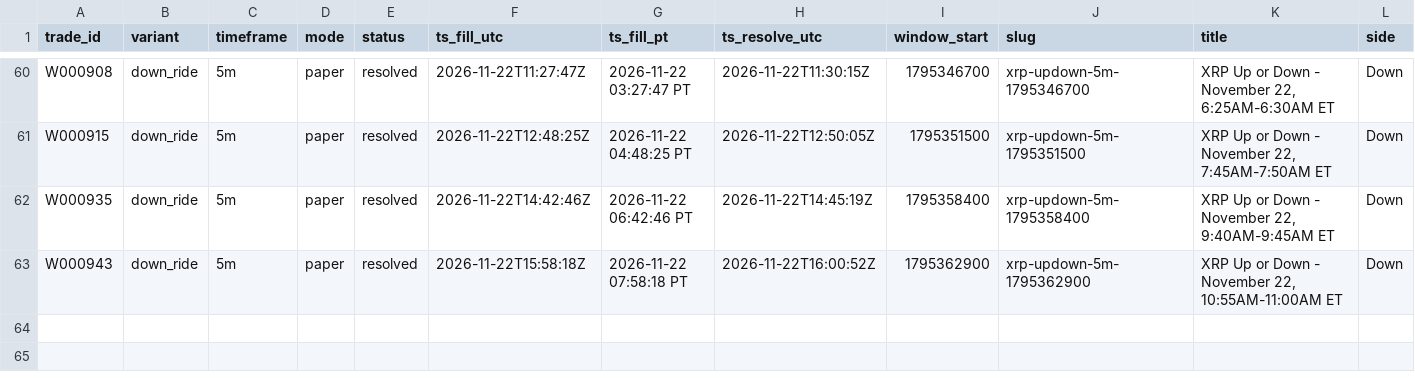
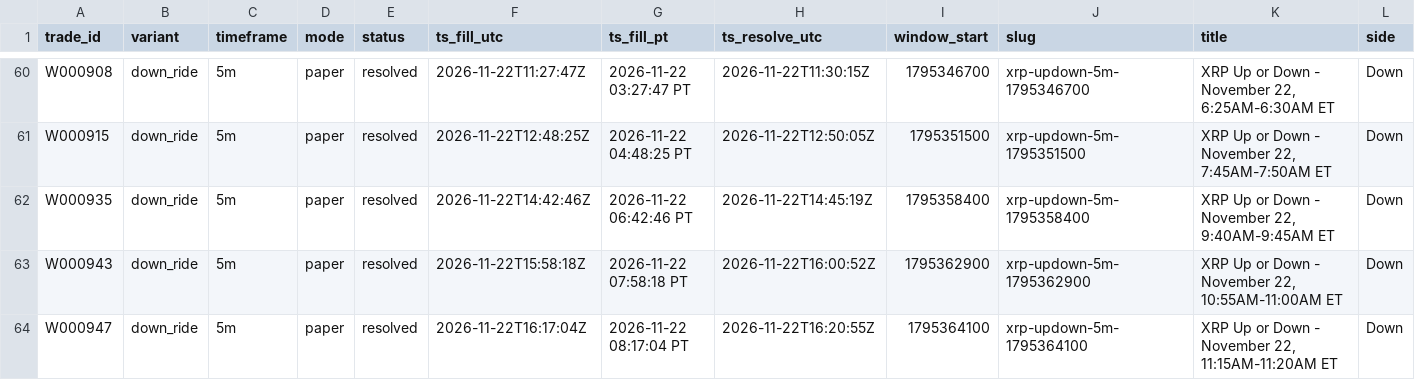
Before and after one commit to michaeldeuchar-dotcom/xrp-paper-bot, a CSV file: data/week1/trades_down_ride.csv, drawn as a sheet; only a part is shown, gaps mark what is left out; rows hold the shown columns only; the diff names each change by its address in the sheet, - before the commit and + after, or states it on an @@ line.

```diff
--- a/data/week1/trades_down_ride.csv
+++ b/data/week1/trades_down_ride.csv
+row 64: W000947 | down_ride | 5m | paper | resolved | 2026-11-22T16:17:04Z | 2026-11-22 08:17:04 PT | 2026-11-22T16:20:55Z | 1795364100 | xrp-updown-5m-1795364100 | XRP Up or Down - November 22, 11:15AM-11:20AM ET | Down
```
Also changed, not shown: data/week1/decisions_tail.csv, data/week1/trades_auto_pick.csv, 4 other files.
